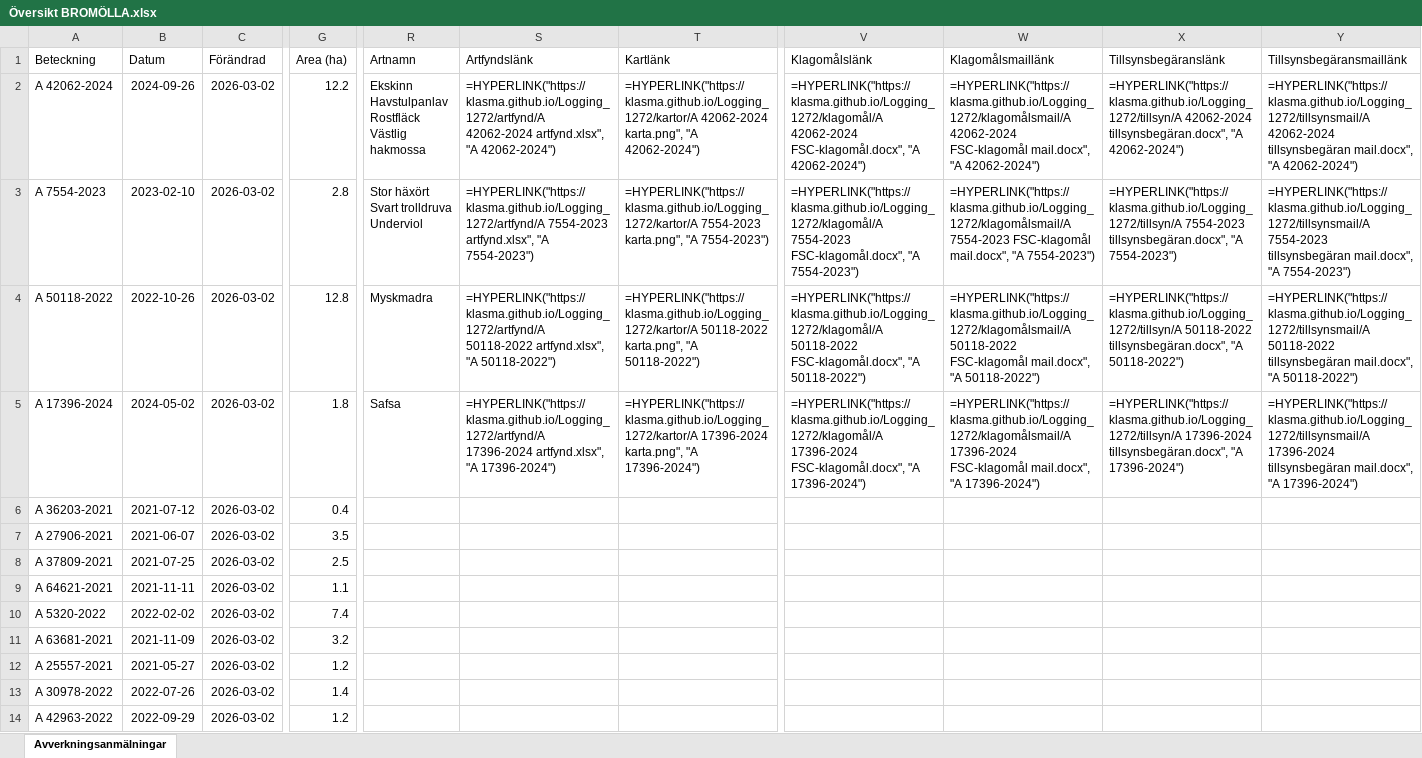
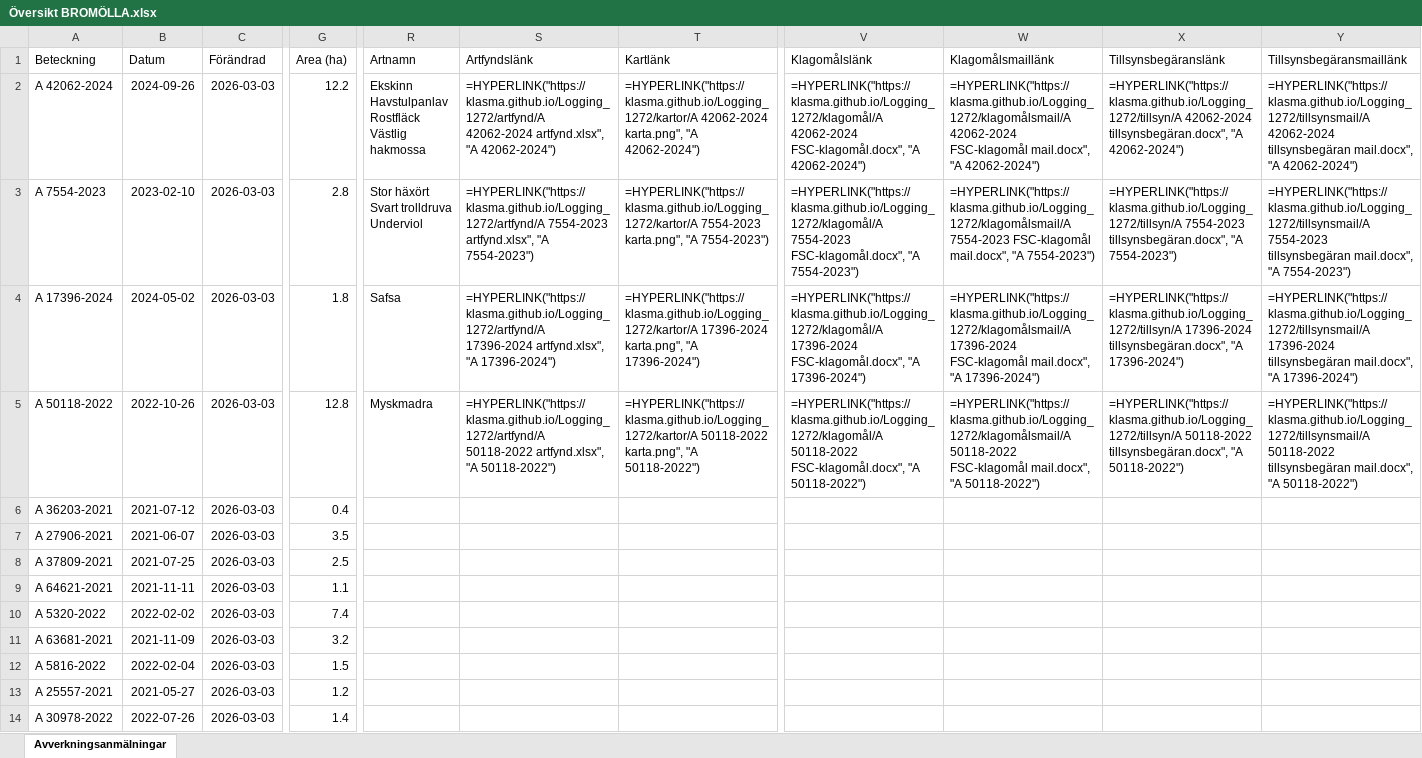
Before and after one commit to klasma/Logging_1272, an Excel workbook: Översikt BROMÖLLA.xlsx, sheet Avverkningsanmälningar, drawn as a sheet; only a part is shown, gaps mark what is left out; values as stored, in another font and other column widths than the file's, no borders; formulas without a stored value are shown as written; the diff covers the shown part only; the diff names each change by its address in the sheet, - before the commit and + after, or states it on an @@ line.

```diff
--- a/Översikt BROMÖLLA.xlsx (sheet Avverkningsanmälningar)
+++ b/Översikt BROMÖLLA.xlsx (sheet Avverkningsanmälningar)
-C2:C14 (Förändrad): 2026-03-02
+C2:C14 (Förändrad): 2026-03-03
-A4 (Beteckning): A 50118-2022
+A4 (Beteckning): A 17396-2024
-B4 (Datum): 2022-10-26
+B4 (Datum): 2024-05-02
-G4 (Area (ha)): 12.8
+G4 (Area (ha)): 1.8
-R4 (Artnamn): Myskmadra
+R4 (Artnamn): Safsa
-S4 (Artfyndslänk): =HYPERLINK("https://klasma.github.io/Logging_1272/artfynd/A 50118-2022 artfynd.xlsx", "A 50118-2022")
+S4 (Artfyndslänk): =HYPERLINK("https://klasma.github.io/Logging_1272/artfynd/A 17396-2024 artfynd.xlsx", "A 17396-2024")
-T4 (Kartlänk): =HYPERLINK("https://klasma.github.io/Logging_1272/kartor/A 50118-2022 karta.png", "A 50118-2022")
+T4 (Kartlänk): =HYPERLINK("https://klasma.github.io/Logging_1272/kartor/A 17396-2024 karta.png", "A 17396-2024")
-V4 (Klagomålslänk): =HYPERLINK("https://klasma.github.io/Logging_1272/klagomål/A 50118-2022 FSC-klagomål.docx", "A 50118-2022")
+V4 (Klagomålslänk): =HYPERLINK("https://klasma.github.io/Logging_1272/klagomål/A 17396-2024 FSC-klagomål.docx", "A 17396-2024")
-W4 (Klagomålsmaillänk): =HYPERLINK("https://klasma.github.io/Logging_1272/klagomålsmail/A 50118-2022 FSC-klagomål mail.docx", "A 50118-2022")
+W4 (Klagomålsmaillänk): =HYPERLINK("https://klasma.github.io/Logging_1272/klagomålsmail/A 17396-2024 FSC-klagomål mail.docx", "A 17396-2024")
-X4 (Tillsynsbegäranslänk): =HYPERLINK("https://klasma.github.io/Logging_1272/tillsyn/A 50118-2022 tillsynsbegäran.docx", "A 50118-2022")
+X4 (Tillsynsbegäranslänk): =HYPERLINK("https://klasma.github.io/Logging_1272/tillsyn/A 17396-2024 tillsynsbegäran.docx", "A 17396-2024")
-Y4 (Tillsynsbegäransmaillänk): =HYPERLINK("https://klasma.github.io/Logging_1272/tillsynsmail/A 50118-2022 tillsynsbegäran mail.docx", "A 50118-2022")
+Y4 (Tillsynsbegäransmaillänk): =HYPERLINK("https://klasma.github.io/Logging_1272/tillsynsmail/A 17396-2024 tillsynsbegäran mail.docx", "A 17396-2024")
-A5 (Beteckning): A 17396-2024
+A5 (Beteckning): A 50118-2022
-B5 (Datum): 2024-05-02
+B5 (Datum): 2022-10-26
-G5 (Area (ha)): 1.8
+G5 (Area (ha)): 12.8
-R5 (Artnamn): Safsa
+R5 (Artnamn): Myskmadra
-S5 (Artfyndslänk): =HYPERLINK("https://klasma.github.io/Logging_1272/artfynd/A 17396-2024 artfynd.xlsx", "A 17396-2024")
+S5 (Artfyndslänk): =HYPERLINK("https://klasma.github.io/Logging_1272/artfynd/A 50118-2022 artfynd.xlsx", "A 50118-2022")
-T5 (Kartlänk): =HYPERLINK("https://klasma.github.io/Logging_1272/kartor/A 17396-2024 karta.png", "A 17396-2024")
+T5 (Kartlänk): =HYPERLINK("https://klasma.github.io/Logging_1272/kartor/A 50118-2022 karta.png", "A 50118-2022")
-V5 (Klagomålslänk): =HYPERLINK("https://klasma.github.io/Logging_1272/klagomål/A 17396-2024 FSC-klagomål.docx", "A 17396-2024")
+V5 (Klagomålslänk): =HYPERLINK("https://klasma.github.io/Logging_1272/klagomål/A 50118-2022 FSC-klagomål.docx", "A 50118-2022")
-W5 (Klagomålsmaillänk): =HYPERLINK("https://klasma.github.io/Logging_1272/klagomålsmail/A 17396-2024 FSC-klagomål mail.docx", "A 17396-2024")
+W5 (Klagomålsmaillänk): =HYPERLINK("https://klasma.github.io/Logging_1272/klagomålsmail/A 50118-2022 FSC-klagomål mail.docx", "A 50118-2022")
-X5 (Tillsynsbegäranslänk): =HYPERLINK("https://klasma.github.io/Logging_1272/tillsyn/A 17396-2024 tillsynsbegäran.docx", "A 17396-2024")
+X5 (Tillsynsbegäranslänk): =HYPERLINK("https://klasma.github.io/Logging_1272/tillsyn/A 50118-2022 tillsynsbegäran.docx", "A 50118-2022")
-Y5 (Tillsynsbegäransmaillänk): =HYPERLINK("https://klasma.github.io/Logging_1272/tillsynsmail/A 17396-2024 tillsynsbegäran mail.docx", "A 17396-2024")
+Y5 (Tillsynsbegäransmaillänk): =HYPERLINK("https://klasma.github.io/Logging_1272/tillsynsmail/A 50118-2022 tillsynsbegäran mail.docx", "A 50118-2022")
-A12 (Beteckning): A 25557-2021
+A12 (Beteckning): A 5816-2022
-B12 (Datum): 2021-05-27
+B12 (Datum): 2022-02-04
-G12 (Area (ha)): 1.2
+G12 (Area (ha)): 1.5
-A13 (Beteckning): A 30978-2022
+A13 (Beteckning): A 25557-2021
-B13 (Datum): 2022-07-26
+B13 (Datum): 2021-05-27
-G13 (Area (ha)): 1.4
+G13 (Area (ha)): 1.2
-A14 (Beteckning): A 42963-2022
+A14 (Beteckning): A 30978-2022
-B14 (Datum): 2022-09-29
+B14 (Datum): 2022-07-26
-G14 (Area (ha)): 1.2
+G14 (Area (ha)): 1.4
```
Also changed, not shown: 344 edited cells elsewhere in this sheet, artfynd/A 17396-2024 artfynd.xlsx, artfynd/A 42062-2024 artfynd.xlsx, 19 other files.
